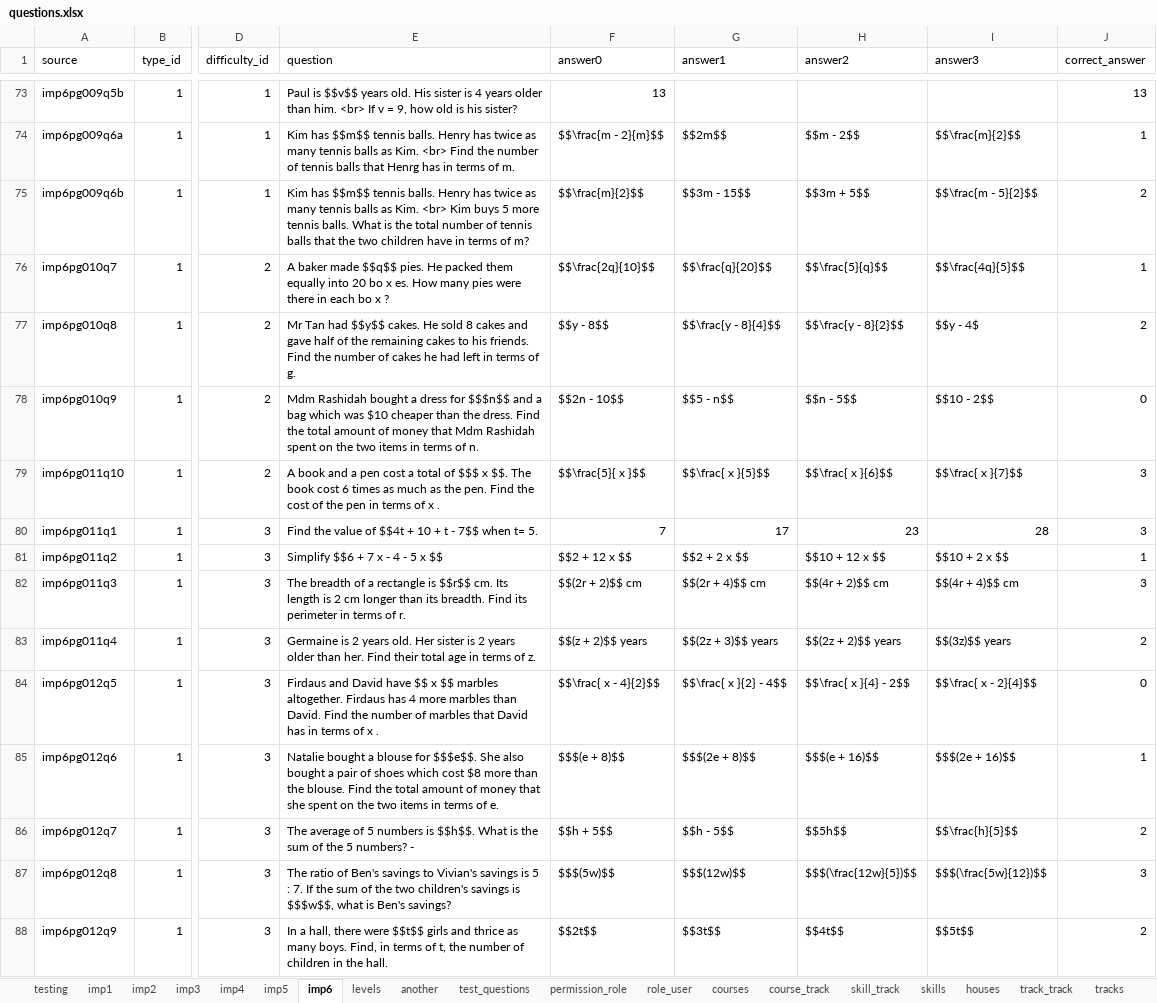
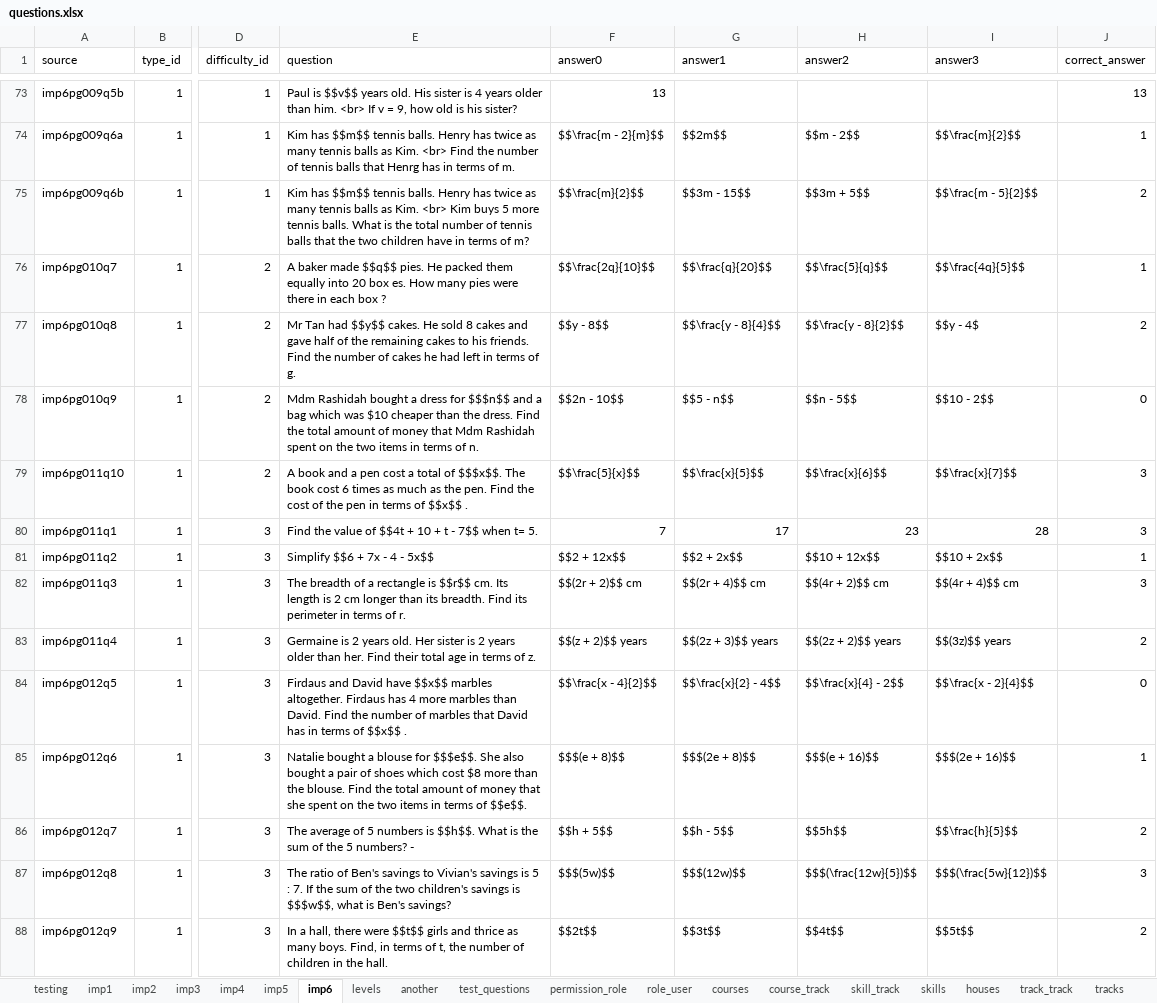
Before and after one commit to 2ppaamm/apiprod, an Excel workbook: public/questions.xlsx, sheet imp6, drawn as a sheet; only a part is shown, gaps mark what is left out; values as stored, in another font and other column widths than the file's, no borders; the diff covers the shown part only; the diff names each change by its address in the sheet, - before the commit and + after, or states it on an @@ line.

Commit message:
for QA

```diff
--- a/public/questions.xlsx (sheet imp6)
+++ b/public/questions.xlsx (sheet imp6)
-E76 (question): …into 20 bo x es. How many pies were there in each bo x ?
+E76 (question): …into 20 box es. How many pies were there in each box ?
-E79 (question): …total of $$$ x $$. The book cost 6 times as much as the pen. Find the cost of the pen in terms of x .
+E79 (question): …total of $$$x$$. The book cost 6 times as much as the pen. Find the cost of the pen in terms of $$x$$ .
-F79 (answer0): $$\frac{5}{ x }$$
+F79 (answer0): $$\frac{5}{x}$$
-G79 (answer1): $$\frac{ x }{5}$$
+G79 (answer1): $$\frac{x}{5}$$
-H79 (answer2): $$\frac{ x }{6}$$
+H79 (answer2): $$\frac{x}{6}$$
-I79 (answer3): $$\frac{ x }{7}$$
+I79 (answer3): $$\frac{x}{7}$$
-E81 (question): Simplify $$6 + 7 x - 4 - 5 x $$
+E81 (question): Simplify $$6 + 7x - 4 - 5x$$
-F81 (answer0): $$2 + 12 x $$
+F81 (answer0): $$2 + 12x$$
-G81 (answer1): $$2 + 2 x $$
+G81 (answer1): $$2 + 2x$$
-H81 (answer2): $$10 + 12 x $$
+H81 (answer2): $$10 + 12x$$
-I81 (answer3): $$10 + 2 x $$
+I81 (answer3): $$10 + 2x$$
-E84 (question): …David have $$ x $$ marbles altogether. Firdaus has 4 more marbles than David. Find the number of marbles that David has in terms of x .
+E84 (question): …David have $$x$$ marbles altogether. Firdaus has 4 more marbles than David. Find the number of marbles that David has in terms of $$x$$ .
-F84 (answer0): $$\frac{ x - 4}{2}$$
+F84 (answer0): $$\frac{x - 4}{2}$$
-G84 (answer1): $$\frac{ x }{2} - 4$$
+G84 (answer1): $$\frac{x}{2} - 4$$
-H84 (answer2): $$\frac{ x }{4} - 2$$
+H84 (answer2): $$\frac{x}{4} - 2$$
-I84 (answer3): $$\frac{ x - 2}{4}$$
+I84 (answer3): $$\frac{x - 2}{4}$$
-E85 (question): …terms of e.
+E85 (question): …terms of $$e$$.
```
Also changed, not shown: 166 edited cells elsewhere in this sheet.
